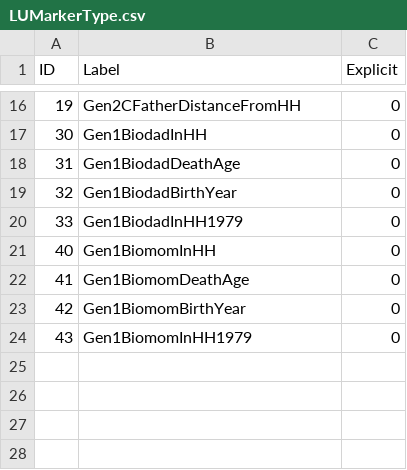
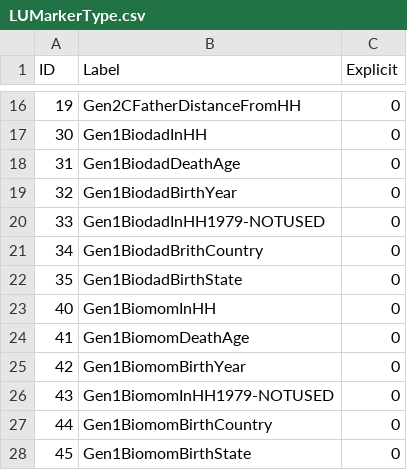
Before and after one commit to LiveOak/NlsyLinksDetermination, a CSV file: DBFiles/BackupOfNonSubjectData/LUMarkerType.csv, drawn as a sheet; only a part is shown, gaps mark what is left out.

Commit message:
V74: Uses parents' birthyear at 0, 5, 15, +; disconfirms; unlikely

```diff
--- a/DBFiles/BackupOfNonSubjectData/LUMarkerType.csv
+++ b/DBFiles/BackupOfNonSubjectData/LUMarkerType.csv
@@ -19,3 +19,5 @@
 32,"Gen1BiodadBirthYear           ",0
-33,"Gen1BiodadInHH1979            ",0
+33,"Gen1BiodadInHH1979-NOTUSED    ",0
+34,"Gen1BiodadBrithCountry        ",0
+35,"Gen1BiodadBirthState          ",0
 40,"Gen1BiomomInHH                ",0
@@ -23,2 +25,4 @@
 42,"Gen1BiomomBirthYear           ",0
-43,"Gen1BiomomInHH1979            ",0
+43,"Gen1BiomomInHH1979-NOTUSED    ",0
+44,"Gen1BiomomBirthCountry        ",0
+45,"Gen1BiomomBirthState          ",0
```
Also changed, not shown: 16 other files.
